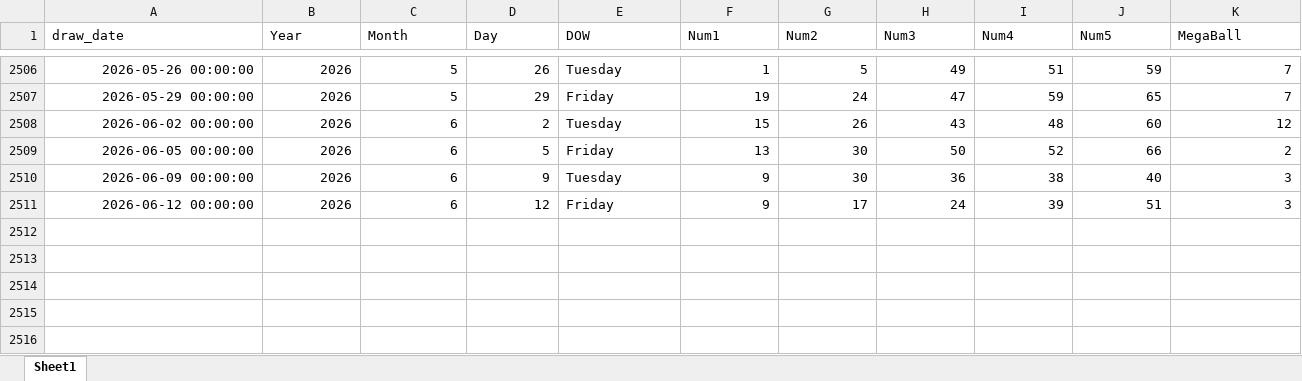
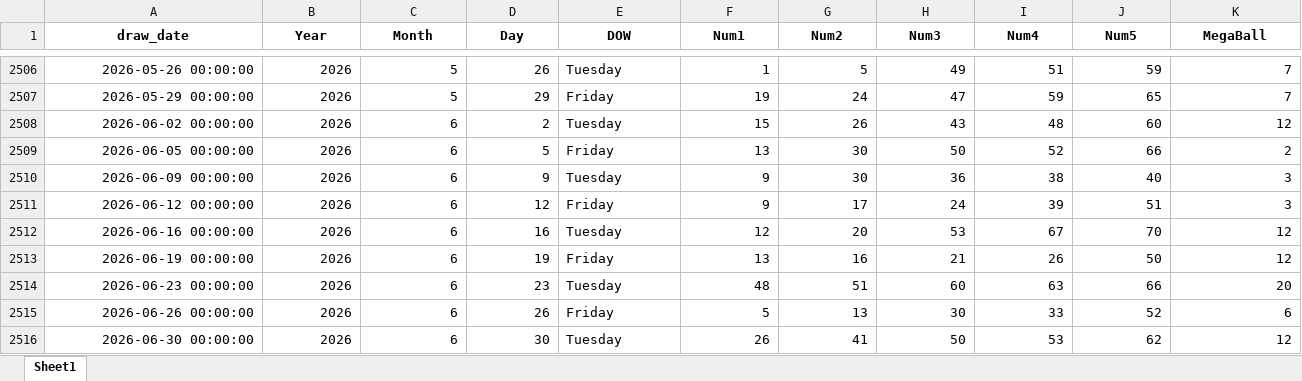
Before and after one commit to Faus7679/mypower-ball-and-mega-file, an Excel workbook: mega_millions_draws.xlsx, sheet Sheet1, drawn as a sheet; only a part is shown, gaps mark what is left out; values as stored, in another font and other column widths than the file's, no borders; rows hold the shown columns only; the diff covers the shown part only; the diff names each change by its address in the sheet, - before the commit and + after, or states it on an @@ line.

```diff
--- a/mega_millions_draws.xlsx (sheet Sheet1)
+++ b/mega_millions_draws.xlsx (sheet Sheet1)
@@ A1:K1 bold: off → on, alignment: left → center @@
+row 2512: 2026-06-16 00:00:00 | 2026 | 6 | 16 | Tuesday | 12 | 20 | 53 | 67 | 70 | 12
+row 2513: 2026-06-19 00:00:00 | 2026 | 6 | 19 | Friday | 13 | 16 | 21 | 26 | 50 | 12
+row 2514: 2026-06-23 00:00:00 | 2026 | 6 | 23 | Tuesday | 48 | 51 | 60 | 63 | 66 | 20
+row 2515: 2026-06-26 00:00:00 | 2026 | 6 | 26 | Friday | 5 | 13 | 30 | 33 | 52 | 6
+row 2516: 2026-06-30 00:00:00 | 2026 | 6 | 30 | Tuesday | 26 | 41 | 50 | 53 | 62 | 12
```
Also changed, not shown: cell formats elsewhere in this sheet, megamillions_game.xlsx, powerball_game.xlsx, 1 other file.
